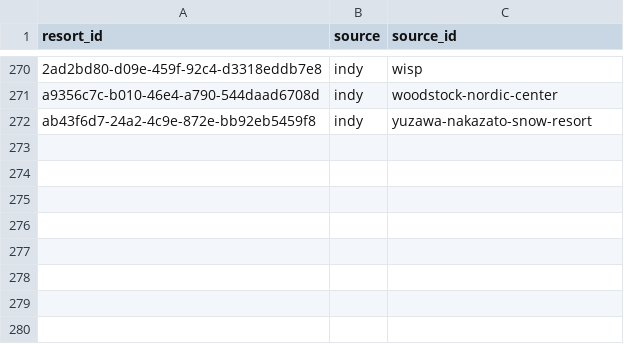
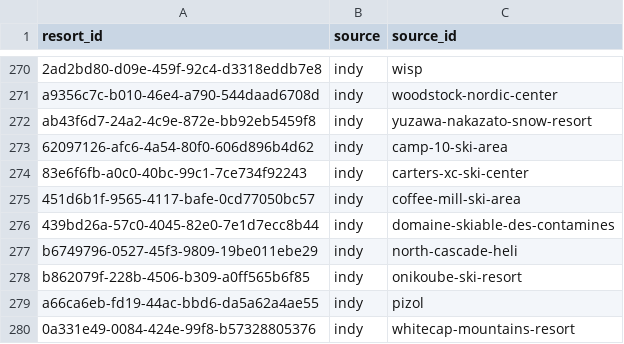
Before and after one commit to jonathanstelman/indy-explorer, a CSV file: data/resort_id_map.csv, drawn as a sheet; only a part is shown, gaps mark what is left out; the diff names each change by its address in the sheet, - before the commit and + after, or states it on an @@ line.

Commit message:
update data

```diff
--- a/data/resort_id_map.csv
+++ b/data/resort_id_map.csv
+row 273: 62097126-afc6-4a54-80f0-606d896b4d62 | indy | camp-10-ski-area
+row 274: 83e6f6fb-a0c0-40bc-99c1-7ce734f92243 | indy | carters-xc-ski-center
+row 275: 451d6b1f-9565-4117-bafe-0cd77050bc57 | indy | coffee-mill-ski-area
+row 276: 439bd26a-57c0-4045-82e0-7e1d7ecc8b44 | indy | domaine-skiable-des-contamines
+row 277: b6749796-0527-45f3-9809-19be011ebe29 | indy | north-cascade-heli
+row 278: b862079f-228b-4506-b309-a0ff565b6f85 | indy | onikoube-ski-resort
+row 279: a66ca6eb-fd19-44ac-bbd6-da5a62a4ae55 | indy | pizol
+row 280: 0a331e49-0084-424e-99f8-b57328805376 | indy | whitecap-mountains-resort
```
Also changed, not shown: data/ltt_dates_raw.csv, data/resorts.csv, 16 other files.
